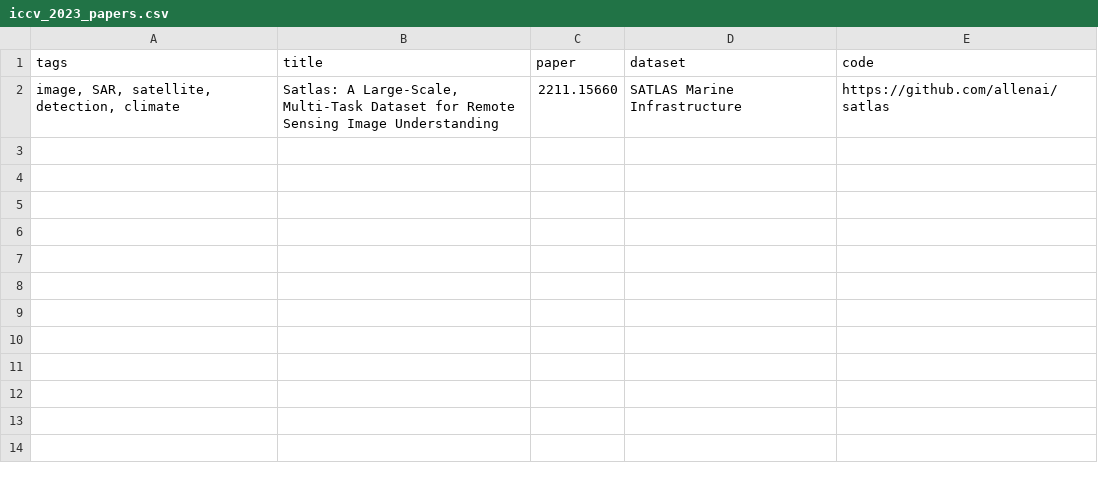
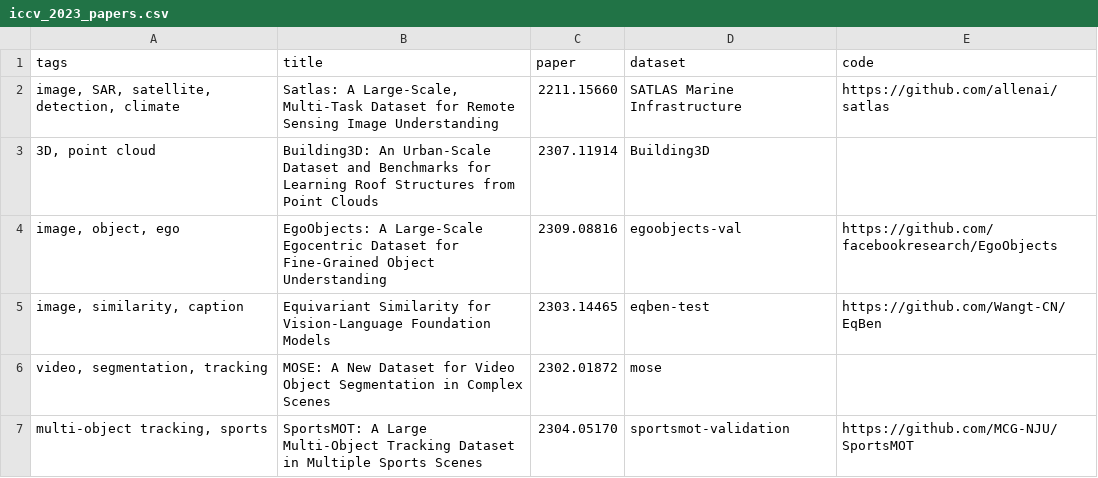
Before and after one commit to voxel51/papers-with-data, a CSV file: automation/data/iccv_2023_papers.csv, drawn as a sheet; the diff names each change by its address in the sheet, - before the commit and + after, or states it on an @@ line.

Commit message:
Adding ICCV 2023 datasets

```diff
--- a/automation/data/iccv_2023_papers.csv
+++ b/automation/data/iccv_2023_papers.csv
+row 3: 3D, point cloud | Building3D: An Urban-Scale Dataset and Benchmarks for Learning Roof Structures from Point Clouds | 2307.11914 | Building3D
+row 4: image, object, ego | EgoObjects: A Large-Scale Egocentric Dataset for Fine-Grained Object Understanding | 2309.08816 | egoobjects-val | https://github.com/facebookresearch/EgoObjects
+row 5: image, similarity, caption | Equivariant Similarity for Vision-Language Foundation Models | 2303.14465 | eqben-test | https://github.com/Wangt-CN/EqBen
+row 6: video, segmentation, tracking | MOSE: A New Dataset for Video Object Segmentation in Complex Scenes | 2302.01872 | mose
+row 7: multi-object tracking, sports | SportsMOT: A Large Multi-Object Tracking Dataset in Multiple Sports Scenes | 2304.05170 | sportsmot-validation | https://github.com/MCG-NJU/SportsMOT
```
Also changed, not shown: 1 other file.
